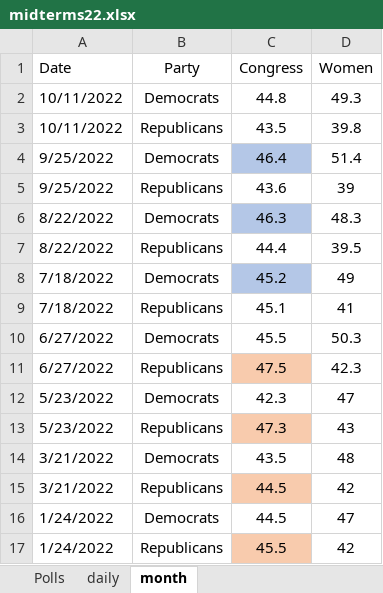
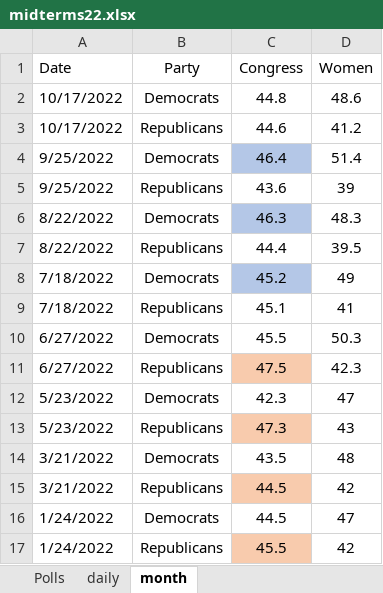
Before and after one commit to kaejames/kaejames.github.io, an Excel workbook: midterms22.xlsx, sheet month, drawn as a sheet; values as stored, in another font and other column widths than the file's, no borders; removed rows and columns are numbered as before the commit, all else as after; the diff names each change by its address in the sheet, - before the commit and + after, or states it on an @@ line.

```diff
--- a/midterms22.xlsx (sheet month)
+++ b/midterms22.xlsx (sheet month)
-A2 (Date): 10/11/2022
+A2 (Date): 10/17/2022
-D2 (Women): 49.3
+D2 (Women): 48.6
-row 3: 10/11/2022 | Republicans | 43.5 | 39.8
+row 3: 10/17/2022 | Republicans | 44.6 | 41.2
```
Also changed, not shown: sheet Polls, sheet daily, Biden.xlsx, GreatBritain.xlsx, 5 other files.
